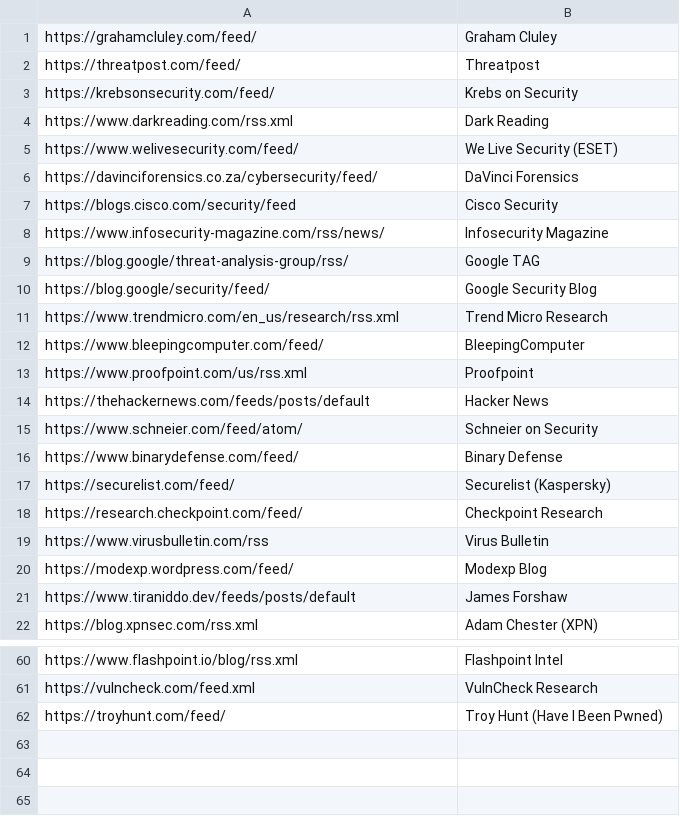
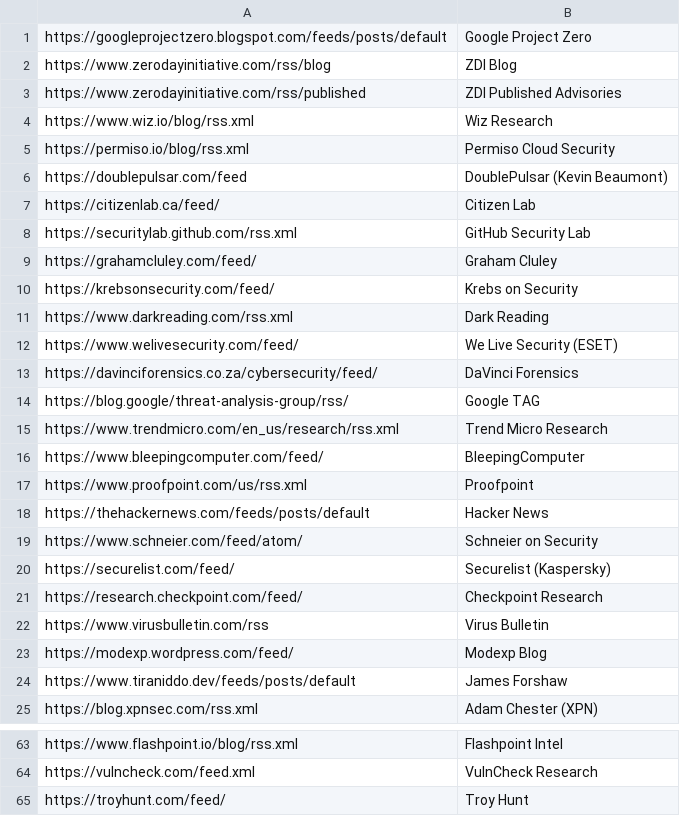
Before and after one commit to DragonSecurity/dstif, a CSV file: feed.csv, drawn as a sheet; only a part is shown, gaps mark what is left out.

Commit message:
Modify feed.csv to update security blog links
Updated feed.csv to add new security blogs and remove outdated ones.

```diff
--- a/feed.csv
+++ b/feed.csv
@@ -1,3 +1,10 @@
+https://googleprojectzero.blogspot.com/feeds/posts/default,Google Project Zero
+https://www.zerodayinitiative.com/rss/blog,ZDI Blog
+https://www.zerodayinitiative.com/rss/published,ZDI Published Advisories
+https://www.wiz.io/blog/rss.xml,Wiz Research
+https://permiso.io/blog/rss.xml,Permiso Cloud Security
+https://doublepulsar.com/feed,DoublePulsar (Kevin Beaumont)
+https://citizenlab.ca/feed/,Citizen Lab
+https://securitylab.github.com/rss.xml,GitHub Security Lab
 https://grahamcluley.com/feed/,Graham Cluley
-https://threatpost.com/feed/,Threatpost
 https://krebsonsecurity.com/feed/,Krebs on Security
@@ -6,6 +13,3 @@ https://www.welivesecurity.com/feed/,We Live Security (ESET)
 https://davinciforensics.co.za/cybersecurity/feed/,DaVinci Forensics
-https://blogs.cisco.com/security/feed,Cisco Security
-https://www.infosecurity-magazine.com/rss/news/,Infosecurity Magazine
 https://blog.google/threat-analysis-group/rss/,Google TAG
-https://blog.google/security/feed/,Google Security Blog
 https://www.trendmicro.com/en_us/research/rss.xml,Trend Micro Research
@@ -15,3 +19,2 @@ https://thehackernews.com/feeds/posts/default,Hacker News
 https://www.schneier.com/feed/atom/,Schneier on Security
-https://www.binarydefense.com/feed/,Binary Defense
 https://securelist.com/feed/,Securelist (Kaspersky)
@@ -61,2 +64,2 @@ https://www.flashpoint.io/blog/rss.xml,Flashpoint Intel
 https://vulncheck.com/feed.xml,VulnCheck Research
-https://troyhunt.com/feed/,Troy Hunt (Have I Been Pwned)
+https://troyhunt.com/feed/,Troy Hunt
```
